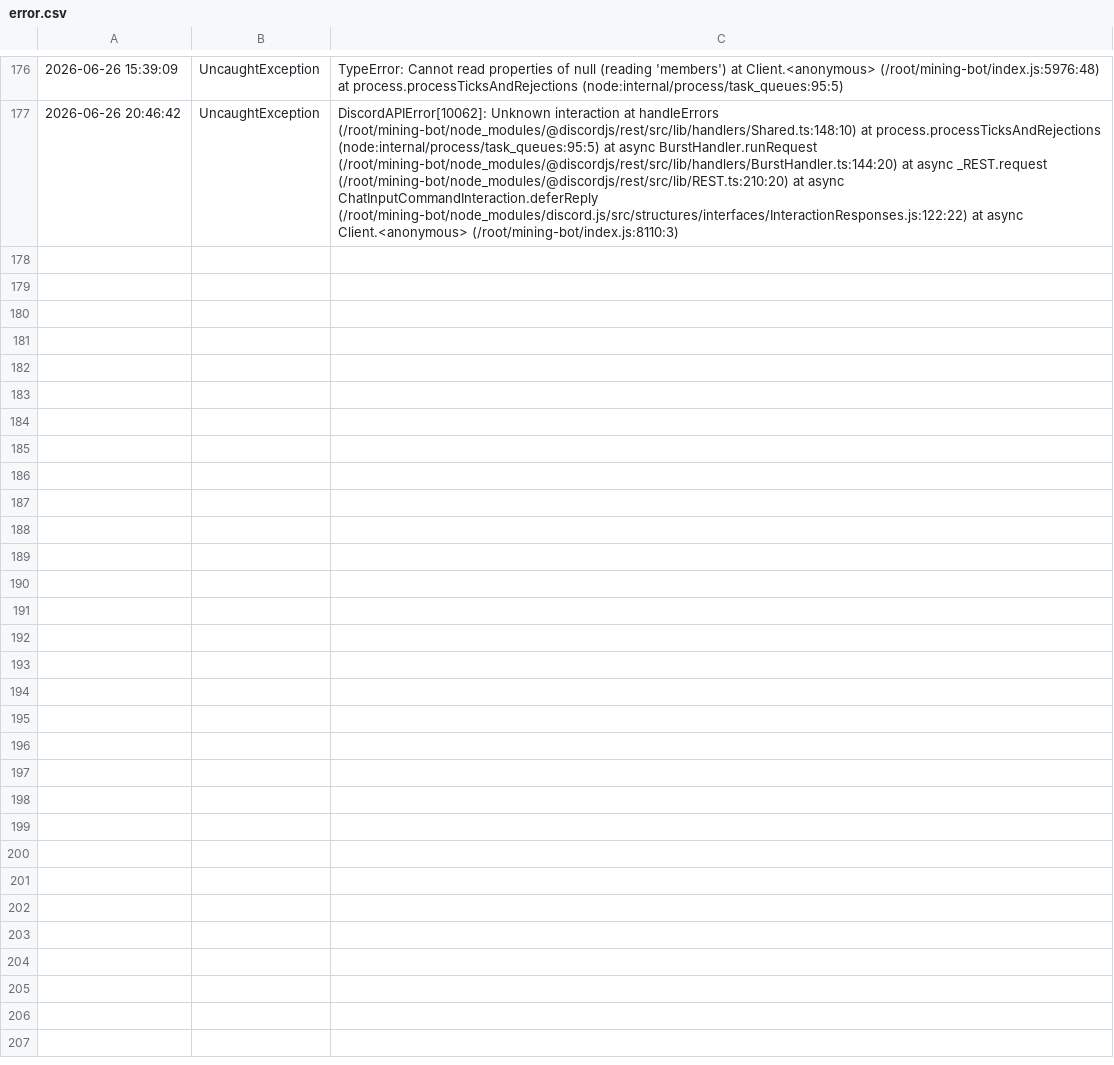
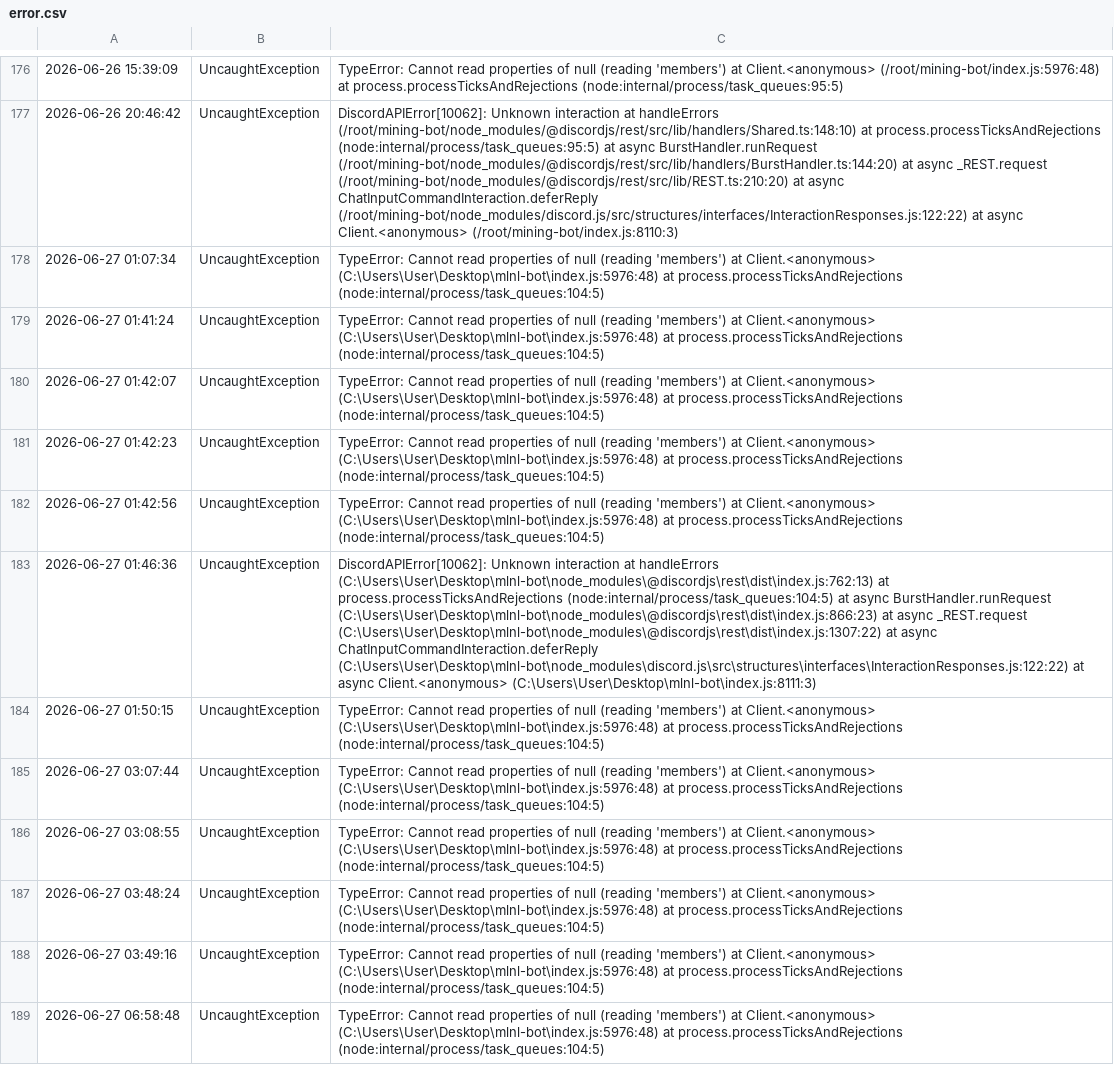
Before and after one commit to mining1231/mining-bot, a CSV file: logs/errors/error.csv, drawn as a sheet; only a part is shown, gaps mark what is left out; the diff names each change by its address in the sheet, - before the commit and + after, or states it on an @@ line.

```diff
--- a/logs/errors/error.csv
+++ b/logs/errors/error.csv
+row 178: 2026-06-27 01:07:34 | UncaughtException | TypeError: Cannot read properties of null (reading 'members') at Client.<anonymous> (C:\Users\User\Desktop\mlnl-bot\index.js:5976:48) at process.processTicksAndRejections (node:internal/process/task_queues:104:5)
+row 179: 2026-06-27 01:41:24 | UncaughtException | TypeError: Cannot read properties of null (reading 'members') at Client.<anonymous> (C:\Users\User\Desktop\mlnl-bot\index.js:5976:48) at process.processTicksAndRejections (node:internal/process/task_queues:104:5)
+row 180: 2026-06-27 01:42:07 | UncaughtException | TypeError: Cannot read properties of null (reading 'members') at Client.<anonymous> (C:\Users\User\Desktop\mlnl-bot\index.js:5976:48) at process.processTicksAndRejections (node:internal/process/task_queues:104:5)
+row 181: 2026-06-27 01:42:23 | UncaughtException | TypeError: Cannot read properties of null (reading 'members') at Client.<anonymous> (C:\Users\User\Desktop\mlnl-bot\index.js:5976:48) at process.processTicksAndRejections (node:internal/process/task_queues:104:5)
+row 182: 2026-06-27 01:42:56 | UncaughtException | TypeError: Cannot read properties of null (reading 'members') at Client.<anonymous> (C:\Users\User\Desktop\mlnl-bot\index.js:5976:48) at process.processTicksAndRejections (node:internal/process/task_queues:104:5)
+row 183: 2026-06-27 01:46:36 | UncaughtException | DiscordAPIError[10062]: Unknown interaction at handleErrors (C:\Users\User\Desktop\mlnl-bot\node_modules\@discordjs\rest\dist\index.js:762:13) at process.processTicksAndRejections (node:internal/process/task_queues:104:5) at async BurstHandler.runRequest (C:\Users\User\Desktop\mlnl-bot\node_modules\@discordjs\rest\dist\index.js:866:23) at async _REST.request (C:\Users\User\Desktop\mlnl-bot\node_modules\@discordjs\rest\dist\index.js:1307:22) at async ChatInputCommandInteraction.deferReply (C:\Users\User\Desktop\mlnl-bot\node_modules\discord.js\src\structures\interfaces\InteractionResponses.js:122:22) at async Client.<anonymous> (C:\Users\User\Desktop\mlnl-bot\index.js:8111:3)
+row 184: 2026-06-27 01:50:15 | UncaughtException | TypeError: Cannot read properties of null (reading 'members') at Client.<anonymous> (C:\Users\User\Desktop\mlnl-bot\index.js:5976:48) at process.processTicksAndRejections (node:internal/process/task_queues:104:5)
+row 185: 2026-06-27 03:07:44 | UncaughtException | TypeError: Cannot read properties of null (reading 'members') at Client.<anonymous> (C:\Users\User\Desktop\mlnl-bot\index.js:5976:48) at process.processTicksAndRejections (node:internal/process/task_queues:104:5)
+row 186: 2026-06-27 03:08:55 | UncaughtException | TypeError: Cannot read properties of null (reading 'members') at Client.<anonymous> (C:\Users\User\Desktop\mlnl-bot\index.js:5976:48) at process.processTicksAndRejections (node:internal/process/task_queues:104:5)
+row 187: 2026-06-27 03:48:24 | UncaughtException | TypeError: Cannot read properties of null (reading 'members') at Client.<anonymous> (C:\Users\User\Desktop\mlnl-bot\index.js:5976:48) at process.processTicksAndRejections (node:internal/process/task_queues:104:5)
+row 188: 2026-06-27 03:49:16 | UncaughtException | TypeError: Cannot read properties of null (reading 'members') at Client.<anonymous> (C:\Users\User\Desktop\mlnl-bot\index.js:5976:48) at process.processTicksAndRejections (node:internal/process/task_queues:104:5)
+row 189: 2026-06-27 06:58:48 | UncaughtException | TypeError: Cannot read properties of null (reading 'members') at Client.<anonymous> (C:\Users\User\Desktop\mlnl-bot\index.js:5976:48) at process.processTicksAndRejections (node:internal/process/task_queues:104:5)
```
Also changed, not shown: logs/users/1145744327000207382.csv, logs/users/1466205181489184851.csv, 42 other files.
